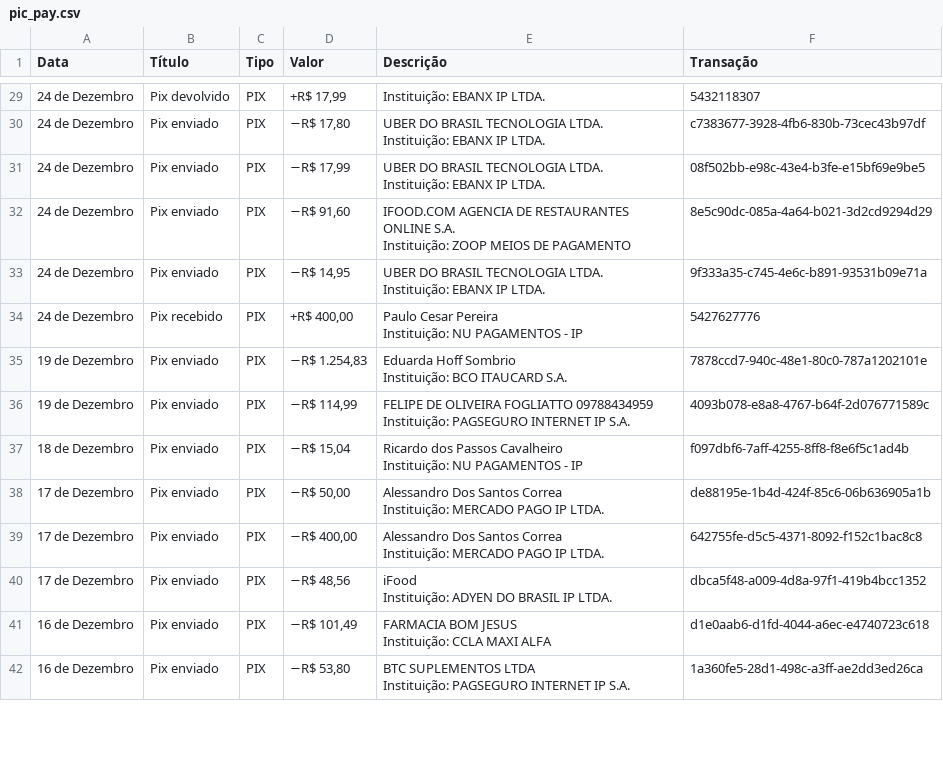
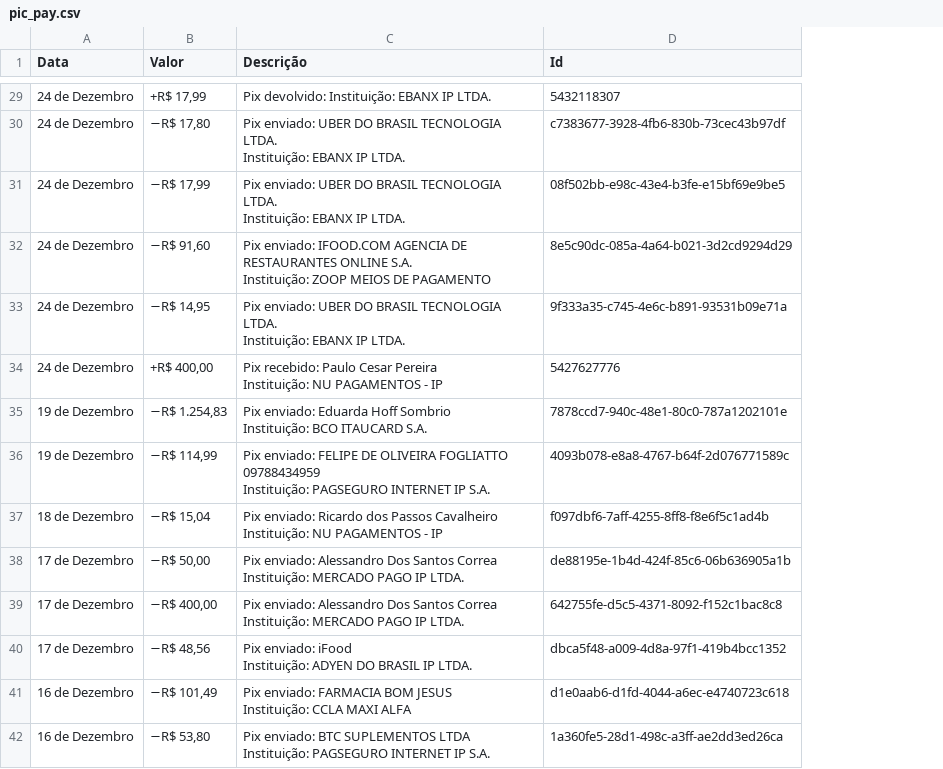
Before and after one commit to ThallyssonKlein/FinalVersionFinancialSystem, a CSV file: pic_pay.csv, drawn as a sheet; only a part is shown, gaps mark what is left out; removed rows and columns are numbered as before the commit, all else as after; ↵ is a line break in a cell; the diff covers the shown part only; the diff names each change by its address in the sheet, - before the commit and + after, or states it on an @@ line.

```diff
--- a/pic_pay.csv
+++ b/pic_pay.csv
-column B (Título), rows 29-42: Pix devolvido | Pix enviado | Pix enviado | Pix enviado | Pix enviado | Pix recebido | Pix enviado | Pix enviado | Pix enviado | Pix enviado | Pix enviado | Pix enviado | Pix enviado | Pix enviado
-column C (Tipo), rows 29-42: all PIX
-D1: Transação
+D1: Id
-C29 (Descrição): Instituição: EBANX IP LTDA.
+C29 (Descrição): Pix devolvido: Instituição: EBANX IP LTDA.
-C30:C31 (Descrição): UBER DO…
+C30:C31 (Descrição): Pix enviado: UBER DO…
-C32 (Descrição): IFOOD.COM AGENCIA…
+C32 (Descrição): Pix enviado: IFOOD.COM AGENCIA…
-C33 (Descrição): UBER DO…
+C33 (Descrição): Pix enviado: UBER DO…
-C34 (Descrição): Paulo Cesar…
+C34 (Descrição): Pix recebido: Paulo Cesar…
-C35 (Descrição): Eduarda Hoff…
+C35 (Descrição): Pix enviado: Eduarda Hoff…
-C36 (Descrição): FELIPE DE…
+C36 (Descrição): Pix enviado: FELIPE DE…
-C37 (Descrição): Ricardo dos…
+C37 (Descrição): Pix enviado: Ricardo dos…
-C38:C39 (Descrição): Alessandro Dos…
+C38:C39 (Descrição): Pix enviado: Alessandro Dos…
-C40 (Descrição): iFood ↵ Instituição:…
+C40 (Descrição): Pix enviado: iFood ↵ Instituição:…
-C41 (Descrição): FARMACIA BOM…
+C41 (Descrição): Pix enviado: FARMACIA BOM…
-C42 (Descrição): BTC SUPLEMENTOS…
+C42 (Descrição): Pix enviado: BTC SUPLEMENTOS…
```
Also changed, not shown: 120 edited cells elsewhere in this file.
